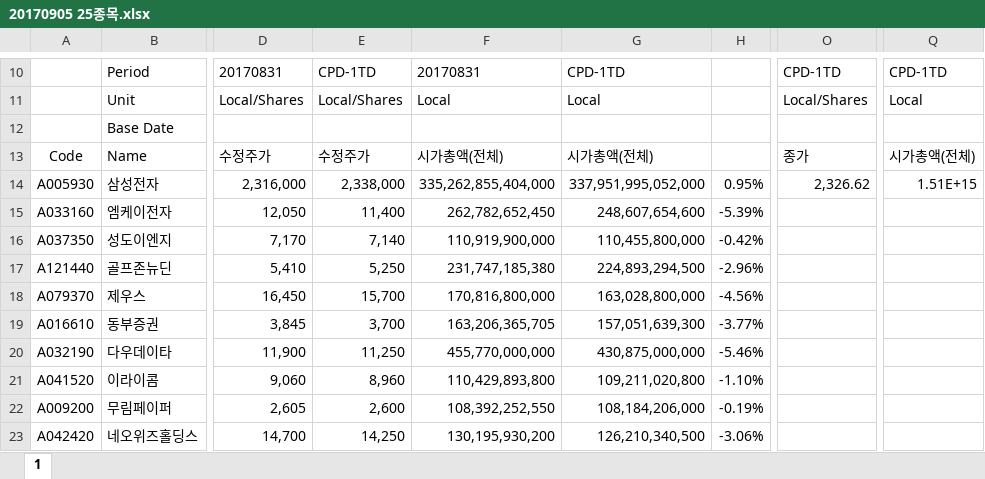
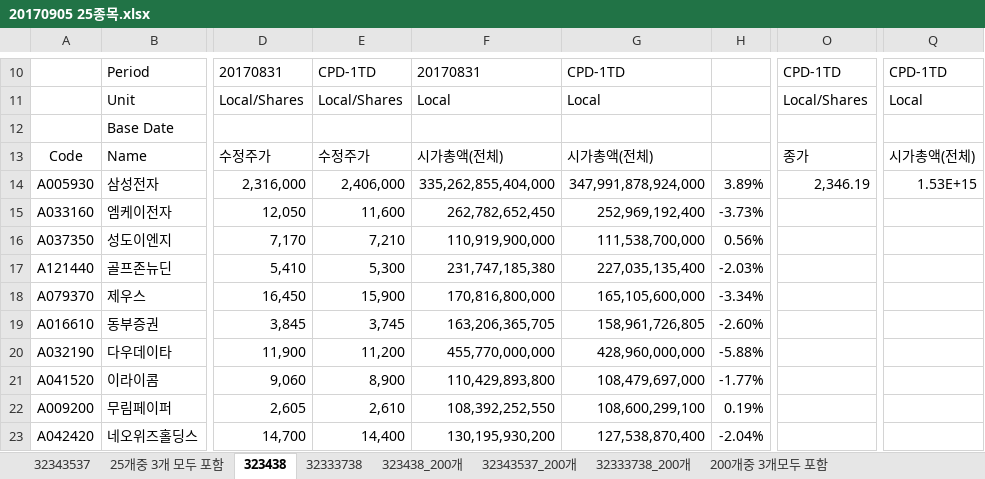
Before and after one commit to lshlsh135/LeeSangHoon, an Excel workbook: 25종목 수익률 결과 저장/20170905 25종목.xlsx, sheet 323438, drawn as a sheet; only a part is shown, gaps mark what is left out; values as stored, in another font and other column widths than the file's, no borders; the diff covers the shown part only; the diff names each change by its address in the sheet, - before the commit and + after, or states it on an @@ line.

```diff
--- a/25종목 수익률 결과 저장/20170905 25종목.xlsx (sheet 323438)
+++ b/25종목 수익률 결과 저장/20170905 25종목.xlsx (sheet 323438)
-sheet tab: 1
+sheet tab: 323438
+sheet tab: 32343537
+sheet tab: 25개중 3개 모두 포함
+sheet tab: 32333738
+sheet tab: 323438_200개
+sheet tab: 32343537_200개
+sheet tab: 32333738_200개
+sheet tab: 200개중 3개모두 포함
-E14: 2,338,000
+E14: 2,406,000
-G14: 337,951,995,052,000
+G14: 347,991,878,924,000
-H14: 0.95%
+H14: 3.89%
-O14: 2,326.62
+O14: 2,346.19
-Q14: 1.51E+15
+Q14: 1.53E+15
-E15: 11,400
+E15: 11,600
-G15: 248,607,654,600
+G15: 252,969,192,400
-H15: -5.39%
+H15: -3.73%
-E16: 7,140
+E16: 7,210
-G16: 110,455,800,000
+G16: 111,538,700,000
-H16: -0.42%
+H16: 0.56%
-E17: 5,250
+E17: 5,300
-G17: 224,893,294,500
+G17: 227,035,135,400
-H17: -2.96%
+H17: -2.03%
-E18: 15,700
+E18: 15,900
-G18: 163,028,800,000
+G18: 165,105,600,000
-H18: -4.56%
+H18: -3.34%
-E19: 3,700
+E19: 3,745
-G19: 157,051,639,300
+G19: 158,961,726,805
-H19: -3.77%
+H19: -2.60%
-E20: 11,250
+E20: 11,200
-G20: 430,875,000,000
+G20: 428,960,000,000
-H20: -5.46%
+H20: -5.88%
-E21: 8,960
+E21: 8,900
-G21: 109,211,020,800
+G21: 108,479,697,000
-H21: -1.10%
+H21: -1.77%
-E22: 2,600
+E22: 2,610
-G22: 108,184,206,000
+G22: 108,600,299,100
-H22: -0.19%
+H22: 0.19%
-E23: 14,250
+E23: 14,400
-G23: 126,210,340,500
+G23: 127,538,870,400
-H23: -3.06%
+H23: -2.04%
```
Also changed, not shown: 53 edited cells elsewhere in this sheet, 25종목 수익률 결과 저장/20170531 25종목.xlsx, Oracle/kospi_quarter_data.xlsx, 25 other files.
